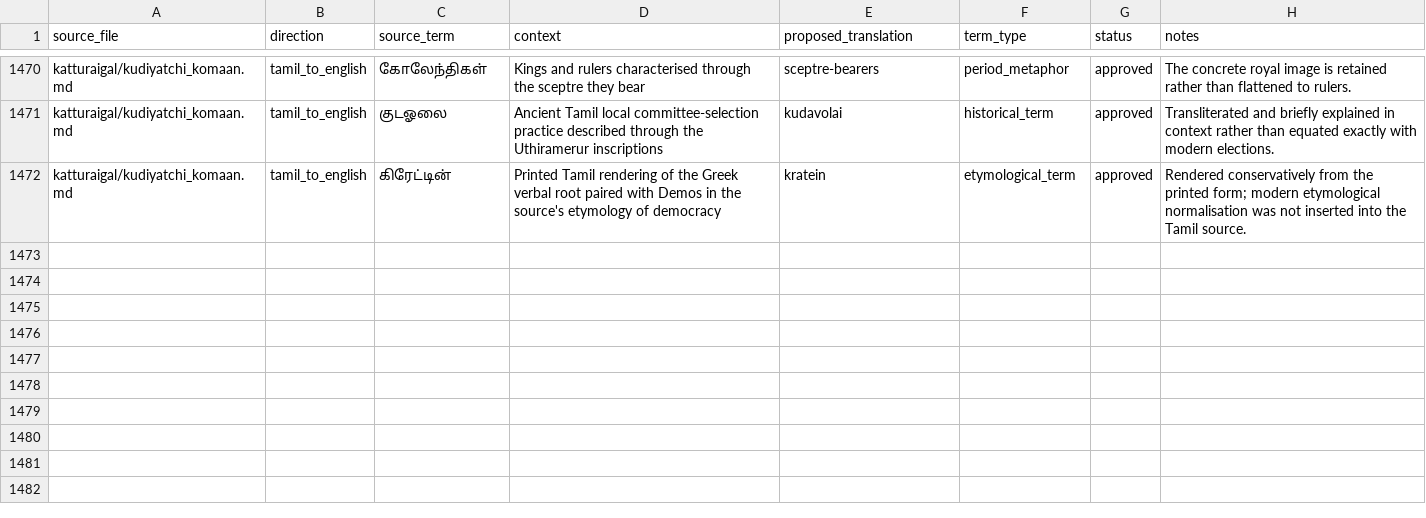
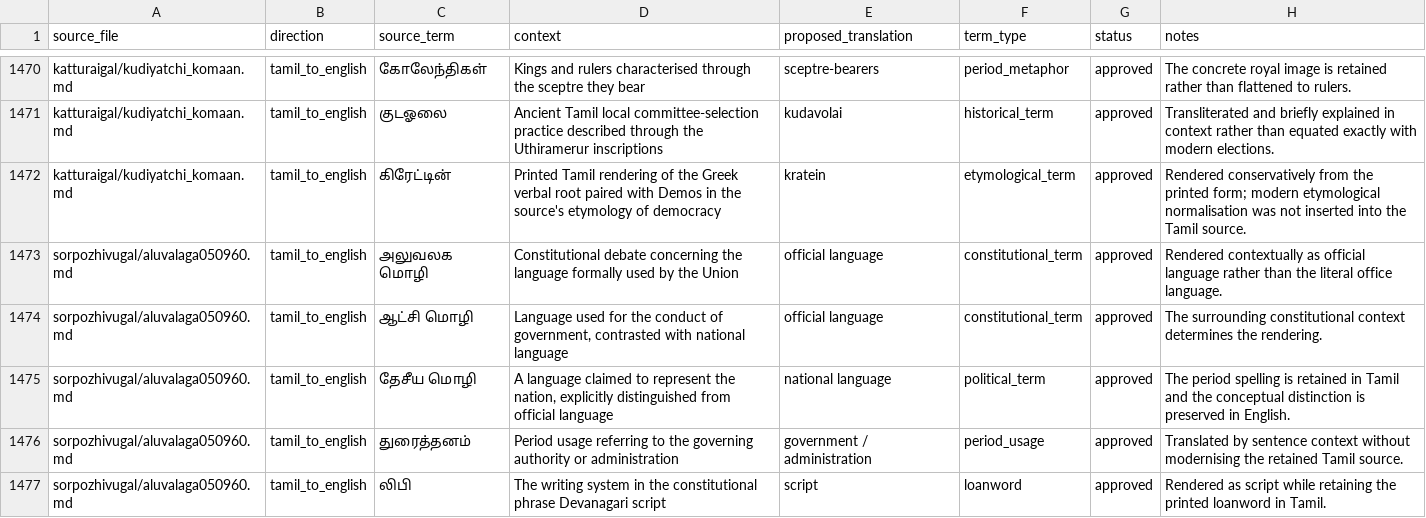
Before and after one commit to pugazg/anna-corpus, a CSV file: outputs/annavin_text_extractor/translated_contents/_translation_state/difficult_terms.csv, drawn as a sheet; only a part is shown, gaps mark what is left out; the diff names each change by its address in the sheet, - before the commit and + after, or states it on an @@ line.

Commit message:
Translate official language debate

```diff
--- a/outputs/annavin_text_extractor/translated_contents/_translation_state/difficult_terms.csv
+++ b/outputs/annavin_text_extractor/translated_contents/_translation_state/difficult_terms.csv
+row 1473: sorpozhivugal/aluvalaga050960.md | tamil_to_english | அலுவலக மொழி | Constitutional debate concerning the language formally used by the Union | official language | constitutional_term | approved | Rendered contextually as official language rather than the literal office language.
+row 1474: sorpozhivugal/aluvalaga050960.md | tamil_to_english | ஆட்சி மொழி | Language used for the conduct of government, contrasted with national language | official language | constitutional_term | approved | The surrounding constitutional context determines the rendering.
+row 1475: sorpozhivugal/aluvalaga050960.md | tamil_to_english | தேசீய மொழி | A language claimed to represent the nation, explicitly distinguished from official language | national language | political_term | approved | The period spelling is retained in Tamil and the conceptual distinction is preserved in English.
+row 1476: sorpozhivugal/aluvalaga050960.md | tamil_to_english | துரைத்தனம் | Period usage referring to the governing authority or administration | government / administration | period_usage | approved | Translated by sentence context without modernising the retained Tamil source.
+row 1477: sorpozhivugal/aluvalaga050960.md | tamil_to_english | லிபி | The writing system in the constitutional phrase Devanagari script | script | loanword | approved | Rendered as script while retaining the printed loanword in Tamil.
```
Also changed, not shown: outputs/annavin_text_extractor/translated_contents/_translation_state/ocr_concerns.csv, outputs/annavin_text_extractor/translated_contents/_translation_state/section_translation_status.csv, 8 other files.
